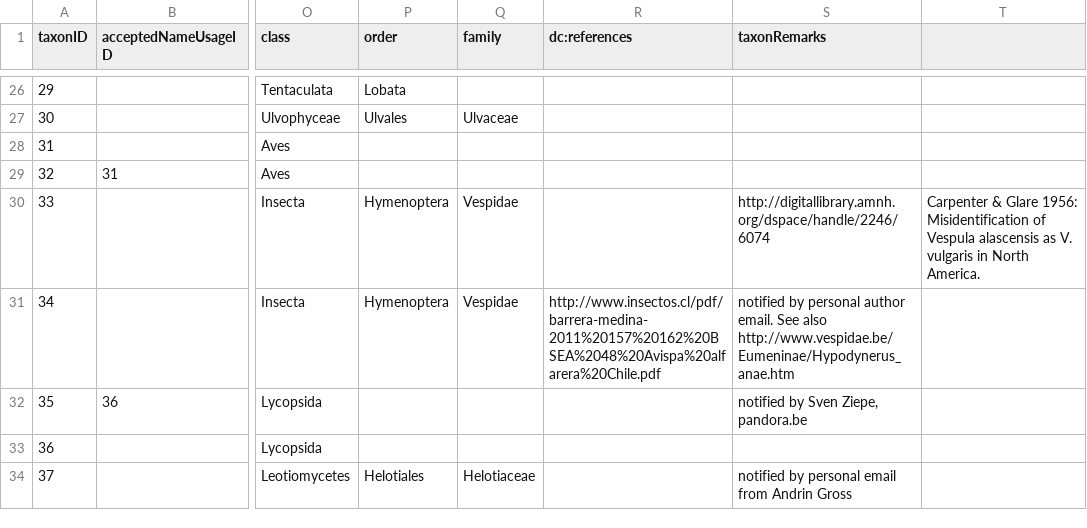
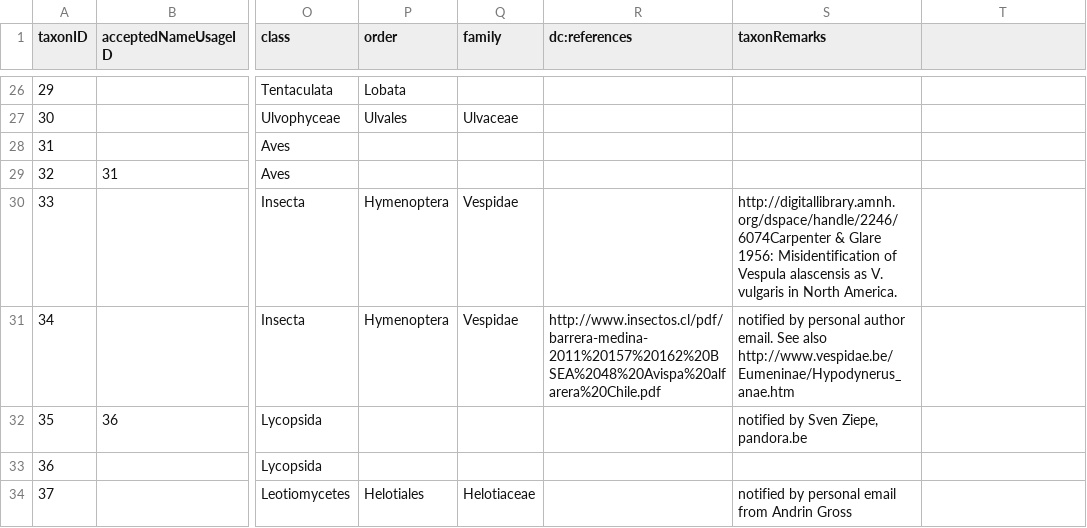
Before and after one commit to gbif/backbone-patch, a TSV file: patch.tsv, drawn as a sheet; only a part is shown, gaps mark what is left out; the diff names each change by its address in the sheet, - before the commit and + after, or states it on an @@ line.

Commit message:
Update patch.tsv

```diff
--- a/patch.tsv
+++ b/patch.tsv
-S30 (taxonRemarks): http://digitallibrary.amnh.org/dspace/handle/2246/6074
+S30 (taxonRemarks): http://digitallibrary.amnh.org/dspace/handle/2246/6074Carpenter & Glare 1956: Misidentification of Vespula alascensis as V. vulgaris in North America.
-T30: Carpenter & Glare 1956: Misidentification of Vespula alascensis as V. vulgaris in North America.
+T30: (empty)
```
